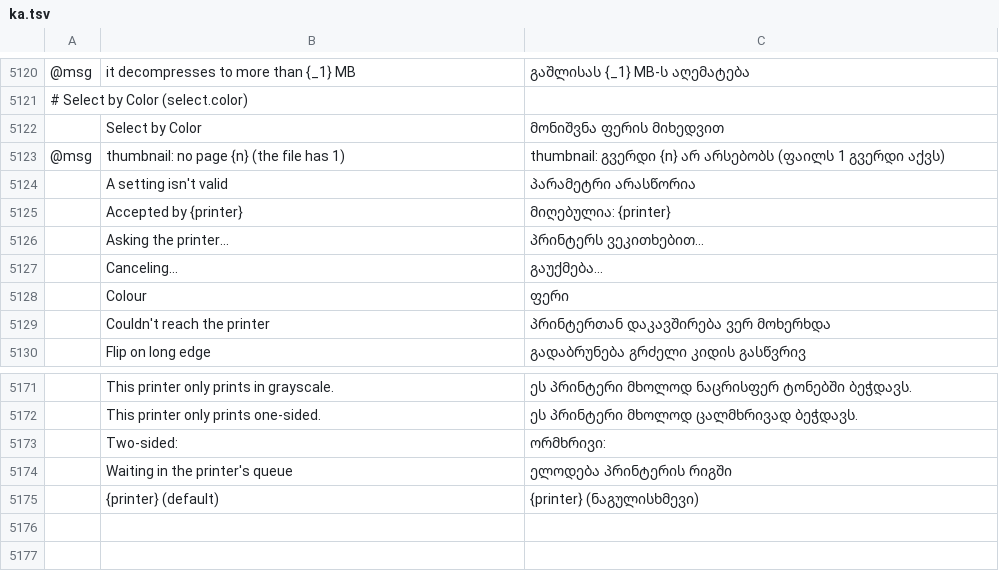
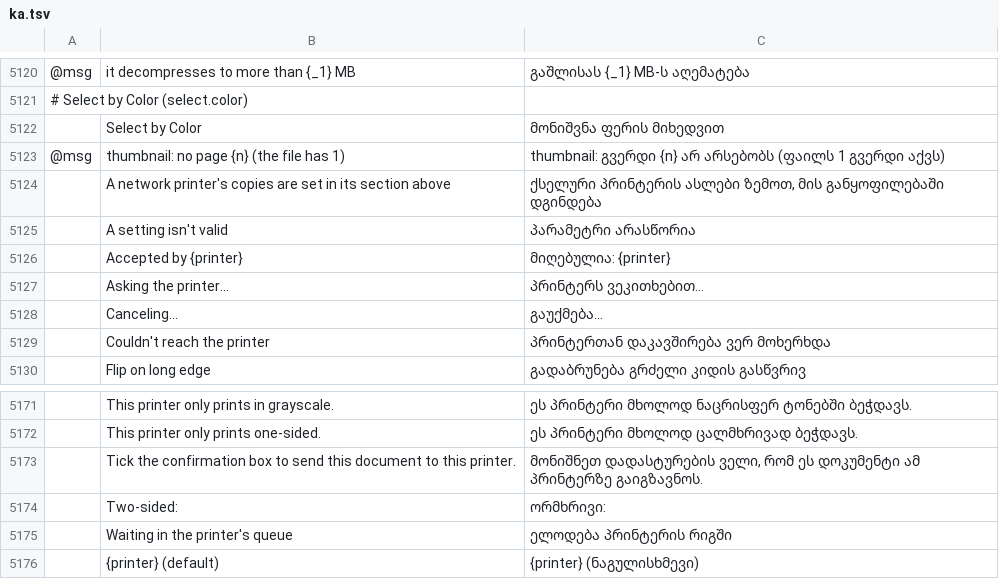
Before and after one commit to Daiduong/vectorcraft, a TSV file: crates/ui-egui/src/i18n/ka.tsv, drawn as a sheet; only a part is shown, gaps mark what is left out; removed rows and columns are numbered as before the commit, all else as after; the diff names each change by its address in the sheet, - before the commit and + after, or states it on an @@ line.

```diff
--- a/crates/ui-egui/src/i18n/ka.tsv
+++ b/crates/ui-egui/src/i18n/ka.tsv
+row 5124:  | A network printer's copies are set in its section above | ქსელური პრინტერის ასლები ზემოთ, მის განყოფილებაში დგინდება
-row 5128:  | Colour | ფერი
+row 5173:  | Tick the confirmation box to send this document to this printer. | მონიშნეთ დადასტურების ველი, რომ ეს დოკუმენტი ამ პრინტერზე გაიგზავნოს.
```
Also changed, not shown: crates/ui-egui/src/i18n/bg.tsv, crates/ui-egui/src/i18n/el.tsv, 36 other files.
